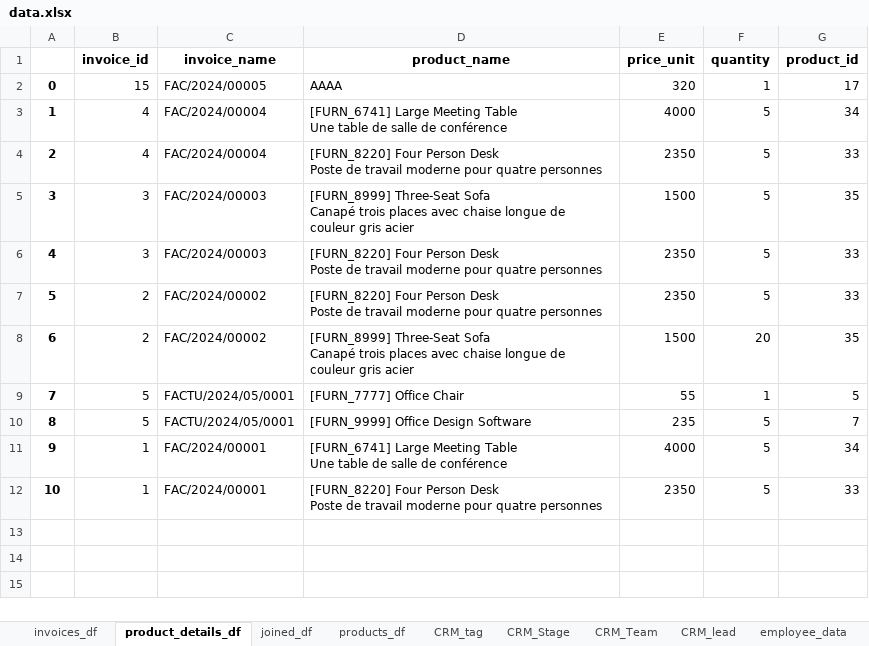
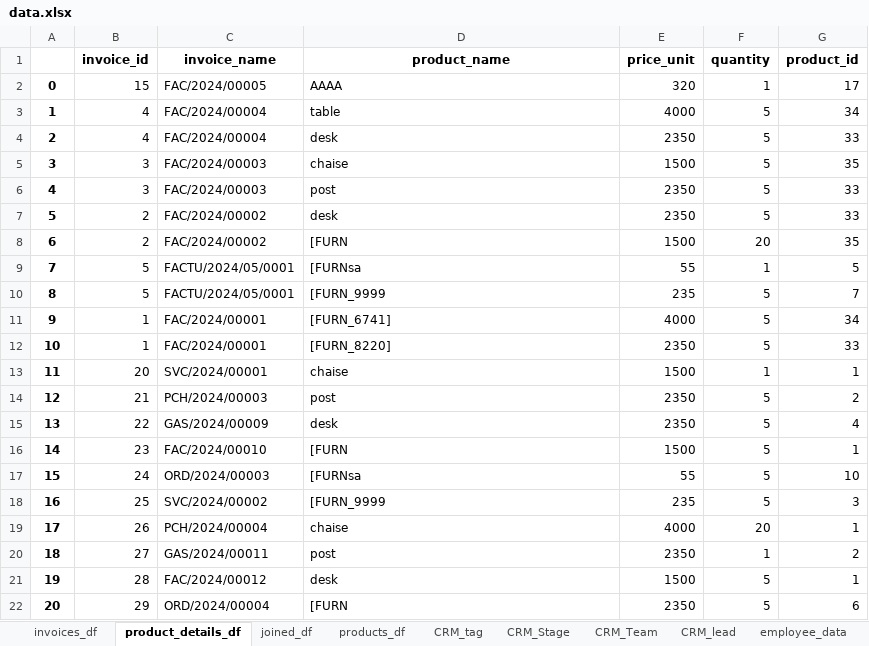
Before and after one commit to mmby85/django-black-dashboard, an Excel workbook: data.xlsx, sheet product_details_df, drawn as a sheet; values as stored, in another font and other column widths than the file's, no borders; ↵ is a line break in a cell; the diff names each change by its address in the sheet, - before the commit and + after, or states it on an @@ line.

```diff
--- a/data.xlsx (sheet product_details_df)
+++ b/data.xlsx (sheet product_details_df)
-D3 (product_name): [FURN_6741] Large Meeting Table ↵ Une table de salle de conférence
+D3 (product_name): table
-D4 (product_name): [FURN_8220] Four Person Desk ↵ Poste de travail moderne pour quatre personnes
+D4 (product_name): desk
-D5 (product_name): [FURN_8999] Three-Seat Sofa ↵ Canapé trois places avec chaise longue de couleur gris acier
+D5 (product_name): chaise
-D6 (product_name): [FURN_8220] Four Person Desk ↵ Poste de travail moderne pour quatre personnes
+D6 (product_name): post
-D7 (product_name): [FURN_8220] Four Person Desk ↵ Poste de travail moderne pour quatre personnes
+D7 (product_name): desk
-D8 (product_name): [FURN_8999] Three-Seat Sofa ↵ Canapé trois places avec chaise longue de couleur gris acier
+D8 (product_name): [FURN
-D9 (product_name): [FURN_7777] Office Chair
+D9 (product_name): [FURNsa
-D10 (product_name): [FURN_9999] Office Design Software
+D10 (product_name): [FURN_9999
-D11 (product_name): [FURN_6741] Large Meeting Table ↵ Une table de salle de conférence
+D11 (product_name): [FURN_6741]
-D12 (product_name): [FURN_8220] Four Person Desk ↵ Poste de travail moderne pour quatre personnes
+D12 (product_name): [FURN_8220]
+row 13: 11 | 20 | SVC/2024/00001 | chaise | 1500 | 1 | 1
+row 14: 12 | 21 | PCH/2024/00003 | post | 2350 | 5 | 2
+row 15: 13 | 22 | GAS/2024/00009 | desk | 2350 | 5 | 4
+row 16: 14 | 23 | FAC/2024/00010 | [FURN | 1500 | 5 | 1
+row 17: 15 | 24 | ORD/2024/00003 | [FURNsa | 55 | 5 | 10
+row 18: 16 | 25 | SVC/2024/00002 | [FURN_9999 | 235 | 5 | 3
+row 19: 17 | 26 | PCH/2024/00004 | chaise | 4000 | 20 | 1
+row 20: 18 | 27 | GAS/2024/00011 | post | 2350 | 1 | 2
+row 21: 19 | 28 | FAC/2024/00012 | desk | 1500 | 5 | 1
+row 22: 20 | 29 | ORD/2024/00004 | [FURN | 2350 | 5 | 6
```
Also changed, not shown: sheet joined_df, 4 other files.
